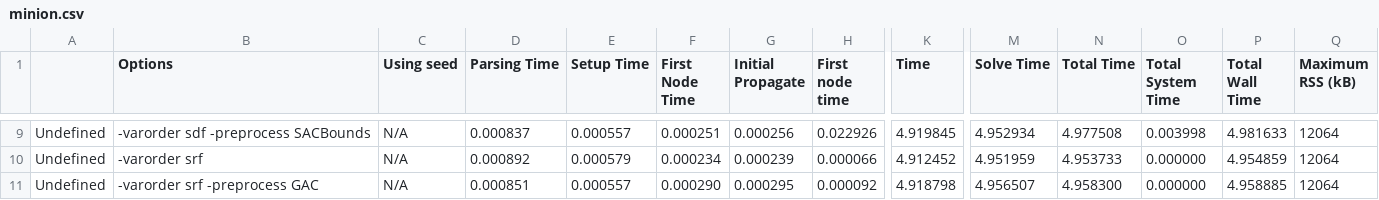
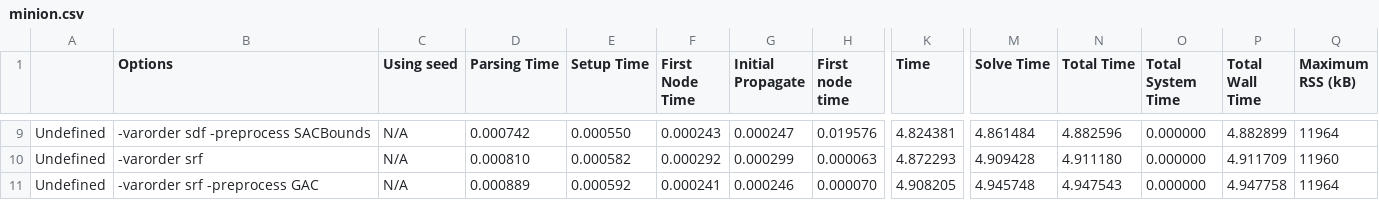
Before and after one commit to AC42001AC42002-ConstraintProgramming/GapPuzzle, a CSV file: minion.csv, drawn as a sheet; only a part is shown, gaps mark what is left out; the diff covers the shown part only; the diff names each change by its address in the sheet, - before the commit and + after, or states it on an @@ line.

```diff
--- a/minion.csv
+++ b/minion.csv
-D9 (Parsing Time): 0.000837
+D9 (Parsing Time): 0.000742
-E9 (Setup Time): 0.000557
+E9 (Setup Time): 0.000550
-F9 (First Node Time): 0.000251
+F9 (First Node Time): 0.000243
-G9 (Initial Propagate): 0.000256
+G9 (Initial Propagate): 0.000247
-H9 (First node time): 0.022926
+H9 (First node time): 0.019576
-K9 (Time): 4.919845
+K9 (Time): 4.824381
-M9 (Solve Time): 4.952934
+M9 (Solve Time): 4.861484
-N9 (Total Time): 4.977508
+N9 (Total Time): 4.882596
-O9 (Total System Time): 0.003998
+O9 (Total System Time): 0.000000
-P9 (Total Wall Time): 4.981633
+P9 (Total Wall Time): 4.882899
-Q9 (Maximum RSS (kB)): 12064
+Q9 (Maximum RSS (kB)): 11964
-D10 (Parsing Time): 0.000892
+D10 (Parsing Time): 0.000810
-E10 (Setup Time): 0.000579
+E10 (Setup Time): 0.000582
-F10 (First Node Time): 0.000234
+F10 (First Node Time): 0.000292
-G10 (Initial Propagate): 0.000239
+G10 (Initial Propagate): 0.000299
-H10 (First node time): 0.000066
+H10 (First node time): 0.000063
-K10 (Time): 4.912452
+K10 (Time): 4.872293
-M10 (Solve Time): 4.951959
+M10 (Solve Time): 4.909428
-N10 (Total Time): 4.953733
+N10 (Total Time): 4.911180
-P10 (Total Wall Time): 4.954859
+P10 (Total Wall Time): 4.911709
-Q10 (Maximum RSS (kB)): 12064
+Q10 (Maximum RSS (kB)): 11960
-D11 (Parsing Time): 0.000851
+D11 (Parsing Time): 0.000889
-E11 (Setup Time): 0.000557
+E11 (Setup Time): 0.000592
-F11 (First Node Time): 0.000290
+F11 (First Node Time): 0.000241
-G11 (Initial Propagate): 0.000295
+G11 (Initial Propagate): 0.000246
-H11 (First node time): 0.000092
+H11 (First node time): 0.000070
-K11 (Time): 4.918798
+K11 (Time): 4.908205
-M11 (Solve Time): 4.956507
+M11 (Solve Time): 4.945748
-N11 (Total Time): 4.958300
+N11 (Total Time): 4.947543
-P11 (Total Wall Time): 4.958885
+P11 (Total Wall Time): 4.947758
-Q11 (Maximum RSS (kB)): 12064
+Q11 (Maximum RSS (kB)): 11964
```
Also changed, not shown: 1 added row, 1 removed row and 126 edited cells elsewhere in this file, 1 other file.
